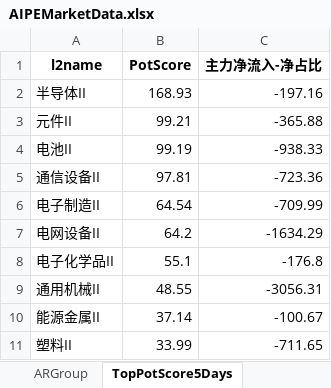
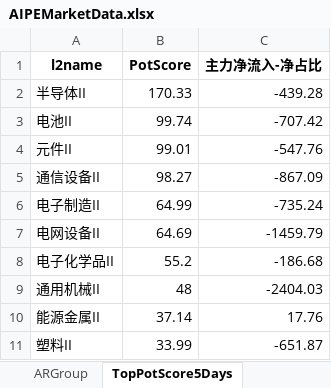
Before and after one commit to digital-era/AIPEMarketData, an Excel workbook: data/AIPEMarketData.xlsx, sheet TopPotScore5Days, drawn as a sheet; values as stored, in another font and other column widths than the file's, no borders; removed rows and columns are numbered as before the commit, all else as after; the diff names each change by its address in the sheet, - before the commit and + after, or states it on an @@ line.

```diff
--- a/data/AIPEMarketData.xlsx (sheet TopPotScore5Days)
+++ b/data/AIPEMarketData.xlsx (sheet TopPotScore5Days)
-B2 (PotScore): 168.93
+B2 (PotScore): 170.33
-C2 (主力净流入-净占比): -197.16
+C2 (主力净流入-净占比): -439.28
-row 3: 元件II | 99.21 | -365.88
-B3 (PotScore): 99.19
+B3 (PotScore): 99.74
-C3 (主力净流入-净占比): -938.33
+C3 (主力净流入-净占比): -707.42
+row 4: 元件II | 99.01 | -547.76
-B5 (PotScore): 97.81
+B5 (PotScore): 98.27
-C5 (主力净流入-净占比): -723.36
+C5 (主力净流入-净占比): -867.09
-B6 (PotScore): 64.54
+B6 (PotScore): 64.99
-C6 (主力净流入-净占比): -709.99
+C6 (主力净流入-净占比): -735.24
-B7 (PotScore): 64.2
+B7 (PotScore): 64.69
-C7 (主力净流入-净占比): -1634.29
+C7 (主力净流入-净占比): -1459.79
-B8 (PotScore): 55.1
+B8 (PotScore): 55.2
-C8 (主力净流入-净占比): -176.8
+C8 (主力净流入-净占比): -186.68
-B9 (PotScore): 48.55
+B9 (PotScore): 48
-C9 (主力净流入-净占比): -3056.31
+C9 (主力净流入-净占比): -2404.03
-C10 (主力净流入-净占比): -100.67
+C10 (主力净流入-净占比): 17.76
-C11 (主力净流入-净占比): -711.65
+C11 (主力净流入-净占比): -651.87
```
Also changed, not shown: sheet TopStockIn5DaysMainFund, sheet TopStockInTopPotScore, sheet TopMainFund5Days, 5 other files.
